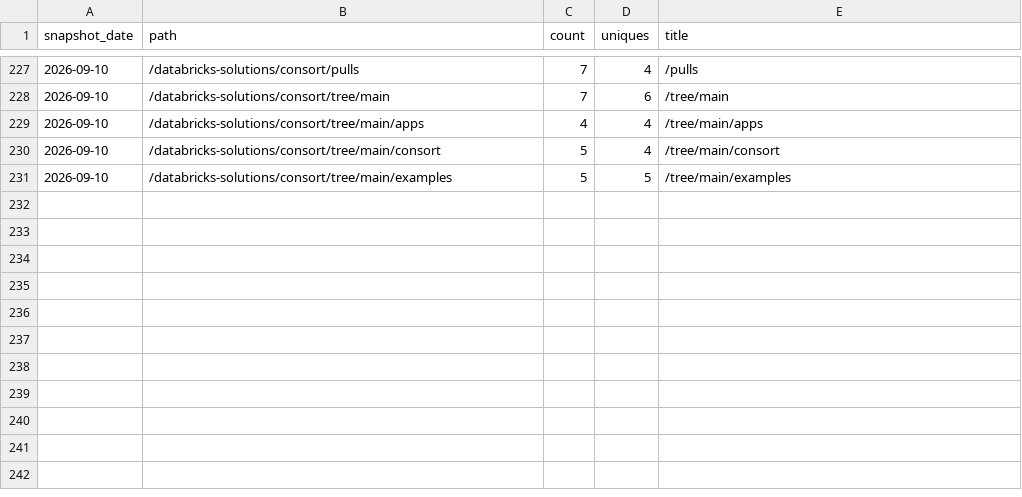
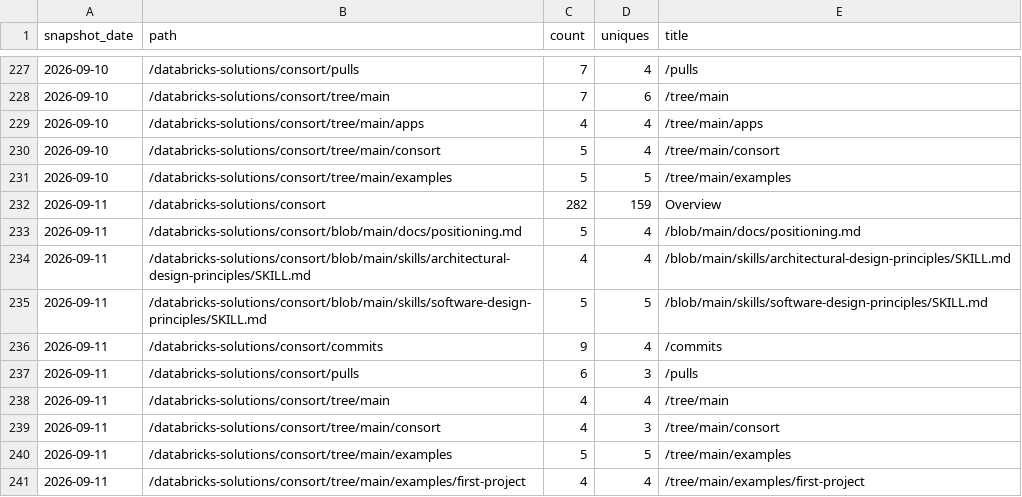
Before and after one commit to databricks-solutions/consort, a CSV file: traffic/paths.csv, drawn as a sheet; only a part is shown, gaps mark what is left out.

Commit message:
chore(traffic): record daily clones, views, referrers, paths, repo stats

```diff
--- a/traffic/paths.csv
+++ b/traffic/paths.csv
@@ -231 +231,11 @@ snapshot_date,path,count,uniques,title
 "2026-09-10","/databricks-solutions/consort/tree/main/examples",5,5,"/tree/main/examples"
+"2026-09-11","/databricks-solutions/consort",282,159,"Overview"
+"2026-09-11","/databricks-solutions/consort/blob/main/docs/positioning.md",5,4,"/blob/main/docs/positioning.md"
+"2026-09-11","/databricks-solutions/consort/blob/main/skills/architectural-design-principles/SKILL.md",4,4,"/blob/main/skills/architectural-design-principles/SKILL.md"
+"2026-09-11","/databricks-solutions/consort/blob/main/skills/software-design-principles/SKILL.md",5,5,"/blob/main/skills/software-design-principles/SKILL.md"
+"2026-09-11","/databricks-solutions/consort/commits",9,4,"/commits"
+"2026-09-11","/databricks-solutions/consort/pulls",6,3,"/pulls"
+"2026-09-11","/databricks-solutions/consort/tree/main",4,4,"/tree/main"
+"2026-09-11","/databricks-solutions/consort/tree/main/consort",4,3,"/tree/main/consort"
+"2026-09-11","/databricks-solutions/consort/tree/main/examples",5,5,"/tree/main/examples"
+"2026-09-11","/databricks-solutions/consort/tree/main/examples/first-project",4,4,"/tree/main/examples/first-project"
```
Also changed, not shown: traffic/clones.csv, traffic/referrers.csv, 2 other files.
